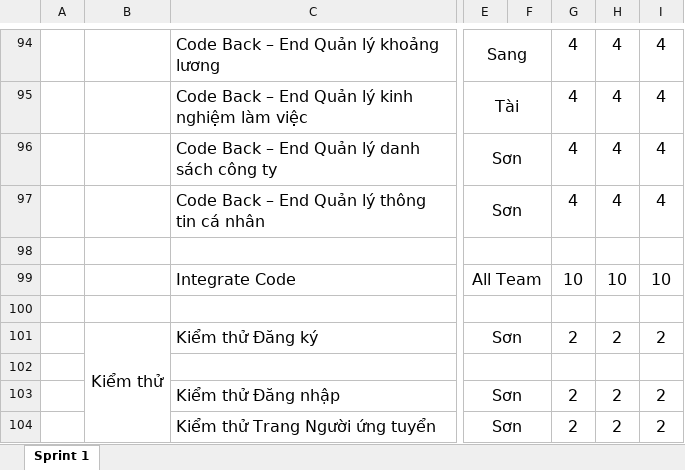
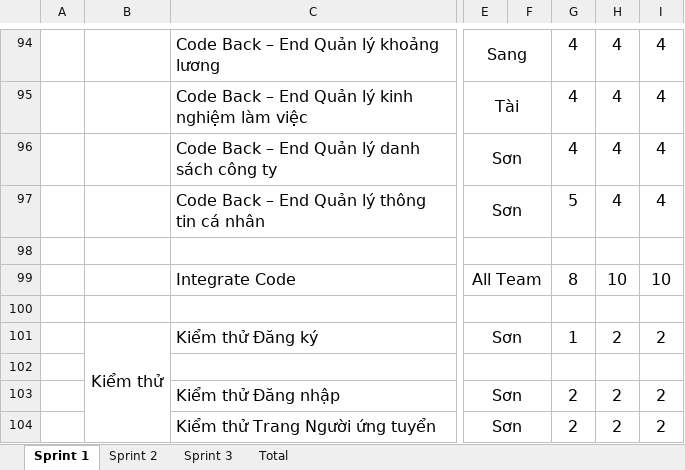
Before and after one commit to Khoa-CNTT/HTKNVLVT2359, an Excel workbook: TAILIEU/10.SprintBacklog_Nhom19.xlsx, sheet Sprint 1, drawn as a sheet; only a part is shown, gaps mark what is left out; values as stored, in another font and other column widths than the file's, no borders; charts and pictures not drawn; the diff covers the shown part only; the diff names each change by its address in the sheet, - before the commit and + after, or states it on an @@ line.

```diff
--- a/TAILIEU/10.SprintBacklog_Nhom19.xlsx (sheet Sprint 1)
+++ b/TAILIEU/10.SprintBacklog_Nhom19.xlsx (sheet Sprint 1)
+sheet tab: Sprint 2
+sheet tab: Sprint 3
+sheet tab: Total
-G97: 4
+G97: 5
-G99: 10
+G99: 8
-G101: 2
+G101: 1
```
Also changed, not shown: 42 edited cells elsewhere in this sheet, charts or pictures, 18 other files.
